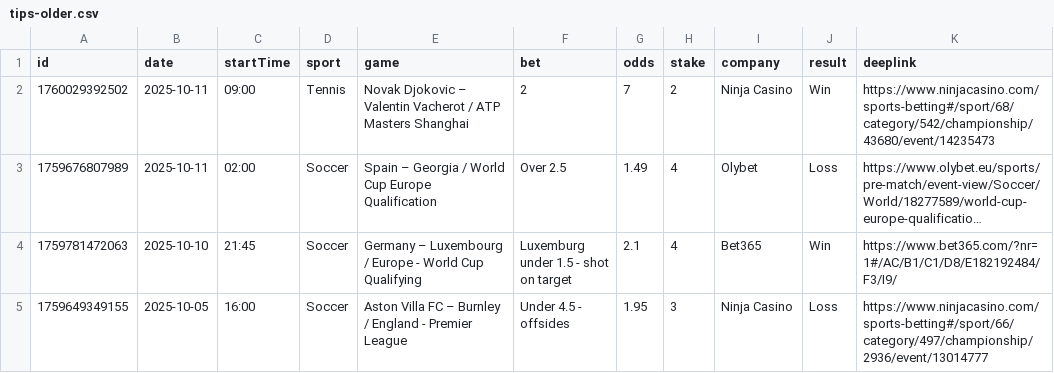
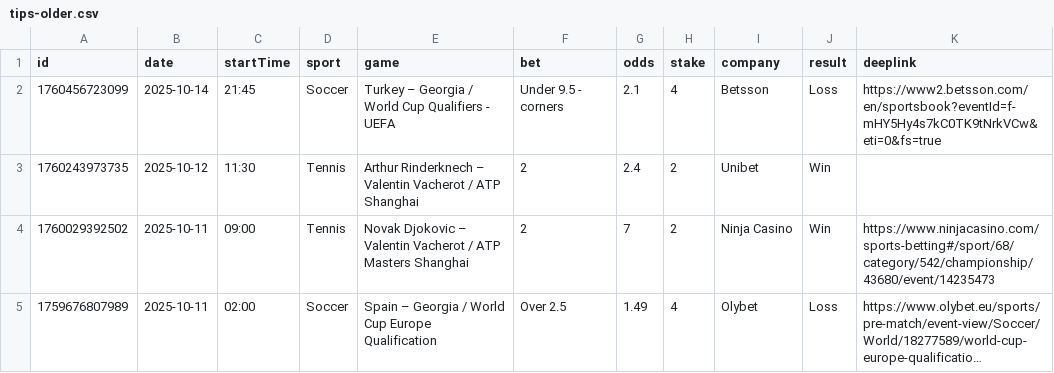
Before and after one commit to bjoorck/Bestvaluebets, a CSV file: tips-older.csv, drawn as a sheet; only a part is shown; the shorter side is filled out with more unchanged rows; long unchanged cells end in …; the diff names each change by its address in the sheet, - before the commit and + after, or states it on an @@ line.

```diff
--- a/tips-older.csv
+++ b/tips-older.csv
+row 2: 1760456723099 | 2025-10-14 | 21:45 | Soccer | Turkey – Georgia / World Cup Qualifiers - UEFA | Under 9.5 - corners | 2.1 | 4 | Betsson | Loss | https://www2.betsson.com/en/sportsbook?eventId=f-mHY5Hy4s7kC0TK9tNrkVCw&eti=0&fs=true
+row 3: 1760243973735 | 2025-10-12 | 11:30 | Tennis | Arthur Rinderknech – Valentin Vacherot / ATP Shanghai | 2 | 2.4 | 2 | Unibet | Win
```
Also changed, not shown: tips-new.csv, 1 other file.
